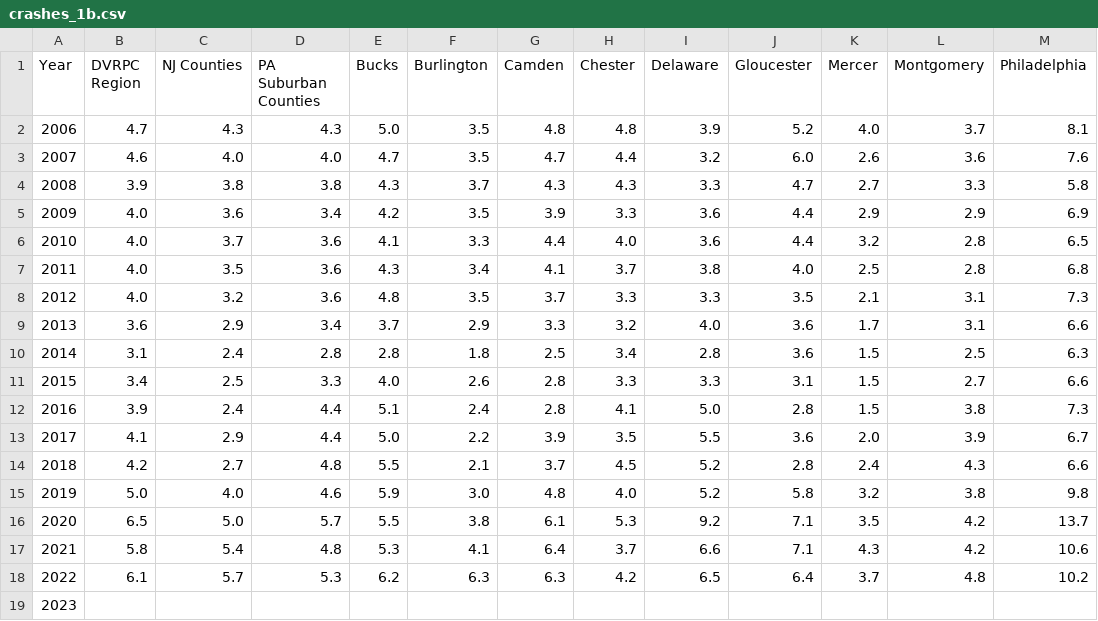
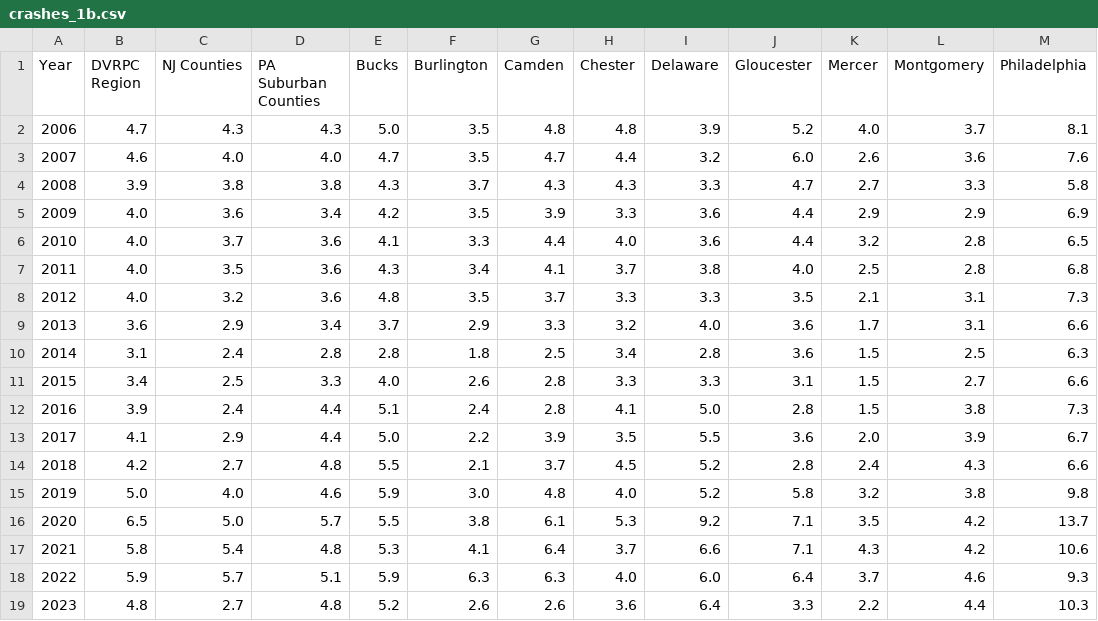
Before and after one commit to dvrpc/TrackingProgress, a CSV file: data/crashes_1b.csv, drawn as a sheet.

```diff
--- a/data/crashes_1b.csv
+++ b/data/crashes_1b.csv
@@ -17,3 +17,3 @@
 2021,5.8,5.4,4.8,5.3,4.1,6.4,3.7,6.6,7.1,4.3,4.2,10.6
-2022,6.1,5.7,5.3,6.2,6.3,6.3,4.2,6.5,6.4,3.7,4.8,10.2
-2023,,,,,,,,,,,,
+2022,5.9,5.7,5.1,5.9,6.3,6.3,4.0,6.0,6.4,3.7,4.6,9.3
+2023,4.8,2.7,4.8,5.2,2.6,2.6,3.6,6.4,3.3,2.2,4.4,10.3
```
Also changed, not shown: data/crashes_2b.csv.
